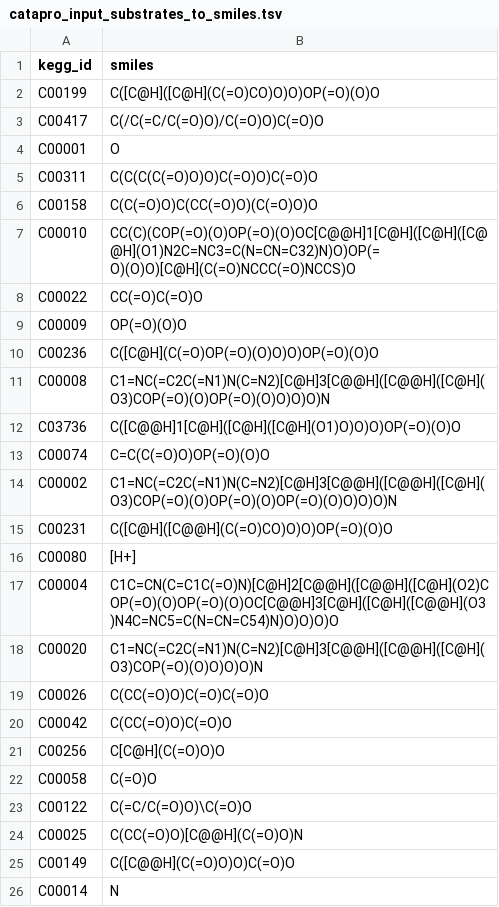
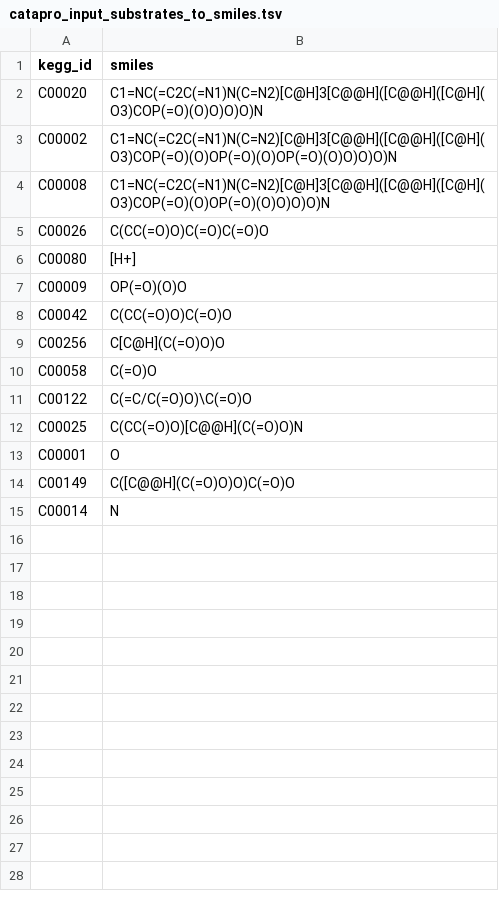
Before and after one commit to h-escoffier/WILDkCAT, a TSV file: output/machine_learning/catapro_input_substrates_to_smiles.tsv, drawn as a sheet.

```diff
--- a/output/machine_learning/catapro_input_substrates_to_smiles.tsv
+++ b/output/machine_learning/catapro_input_substrates_to_smiles.tsv
@@ -1,20 +1,8 @@
 kegg_id	smiles
-C00199	C([C@H]([C@H](C(=O)CO)O)O)OP(=O)(O)O
-C00417	C(/C(=C/C(=O)O)/C(=O)O)C(=O)O
-C00001	O
-C00311	C(C(C(C(=O)O)O)C(=O)O)C(=O)O
-C00158	C(C(=O)O)C(CC(=O)O)(C(=O)O)O
-C00010	CC(C)(COP(=O)(O)OP(=O)(O)OC[C@@H]1[C@H]([C@H]([C@@H](O1)N2C=NC3=C(N=CN=C32)N)O)OP(=O)(O)O)[C@H](C(=O)NCCC(=O)NCCS)O
-C00022	CC(=O)C(=O)O
+C00020	C1=NC(=C2C(=N1)N(C=N2)[C@H]3[C@@H]([C@@H]([C@H](O3)COP(=O)(O)O)O)O)N
+C00002	C1=NC(=C2C(=N1)N(C=N2)[C@H]3[C@@H]([C@@H]([C@H](O3)COP(=O)(O)OP(=O)(O)OP(=O)(O)O)O)O)N
+C00008	C1=NC(=C2C(=N1)N(C=N2)[C@H]3[C@@H]([C@@H]([C@H](O3)COP(=O)(O)OP(=O)(O)O)O)O)N
+C00026	C(CC(=O)O)C(=O)C(=O)O
+C00080	[H+]
 C00009	OP(=O)(O)O
-C00236	C([C@H](C(=O)OP(=O)(O)O)O)OP(=O)(O)O
-C00008	C1=NC(=C2C(=N1)N(C=N2)[C@H]3[C@@H]([C@@H]([C@H](O3)COP(=O)(O)OP(=O)(O)O)O)O)N
-C03736	C([C@@H]1[C@H]([C@H]([C@H](O1)O)O)O)OP(=O)(O)O
-C00074	C=C(C(=O)O)OP(=O)(O)O
-C00002	C1=NC(=C2C(=N1)N(C=N2)[C@H]3[C@@H]([C@@H]([C@H](O3)COP(=O)(O)OP(=O)(O)OP(=O)(O)O)O)O)N
-C00231	C([C@H]([C@@H](C(=O)CO)O)O)OP(=O)(O)O
-C00080	[H+]
-C00004	C1C=CN(C=C1C(=O)N)[C@H]2[C@@H]([C@@H]([C@H](O2)COP(=O)(O)OP(=O)(O)OC[C@@H]3[C@H]([C@H]([C@@H](O3)N4C=NC5=C(N=CN=C54)N)O)O)O)O
-C00020	C1=NC(=C2C(=N1)N(C=N2)[C@H]3[C@@H]([C@@H]([C@H](O3)COP(=O)(O)O)O)O)N
-C00026	C(CC(=O)O)C(=O)C(=O)O
 C00042	C(CC(=O)O)C(=O)O
@@ -24,2 +12,3 @@ C00122	C(=C/C(=O)O)\C(=O)O
 C00025	C(CC(=O)O)[C@@H](C(=O)O)N
+C00001	O
 C00149	C([C@@H](C(=O)O)O)C(=O)O
```
Also changed, not shown: output/cache_retrieval/kcat_retrieved_partial.tsv, output/kcat.tsv, 24 other files.
